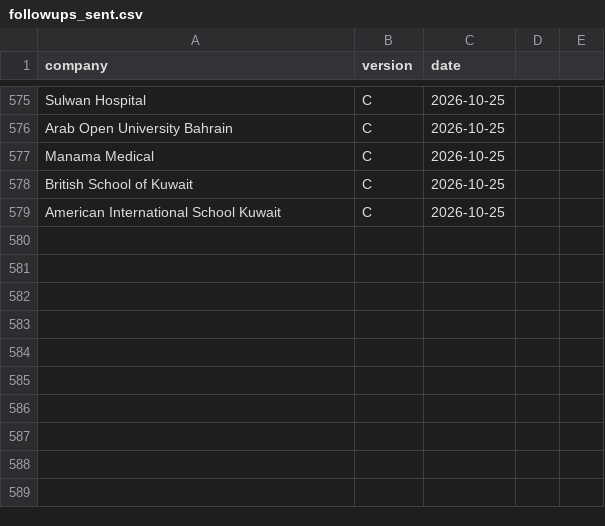
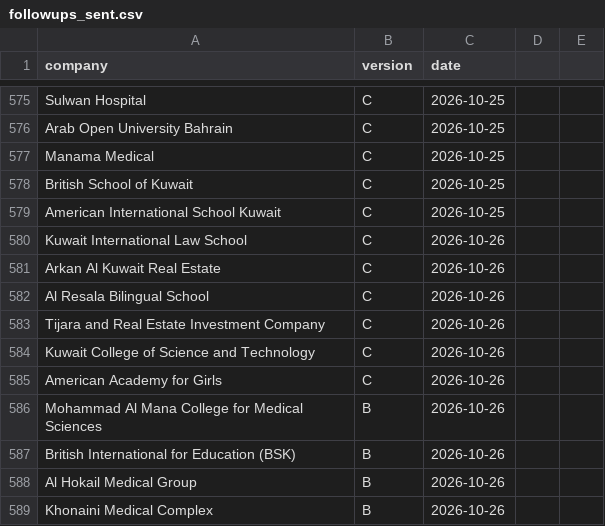
Before and after one commit to Nuredin-Moh/job-madinah, a CSV file: data/followups_sent.csv, drawn as a sheet; only a part is shown, gaps mark what is left out.

```diff
--- a/data/followups_sent.csv
+++ b/data/followups_sent.csv
@@ -579 +579,11 @@ British School of Kuwait,C,2026-10-25
 American International School Kuwait,C,2026-10-25
+Kuwait International Law School,C,2026-10-26
+Arkan Al Kuwait Real Estate,C,2026-10-26
+Al Resala Bilingual School,C,2026-10-26
+Tijara and Real Estate Investment Company,C,2026-10-26
+Kuwait College of Science and Technology,C,2026-10-26
+American Academy for Girls,C,2026-10-26
+Mohammad Al Mana College for Medical Sciences,B,2026-10-26
+British International for Education (BSK),B,2026-10-26
+Al Hokail Medical Group,B,2026-10-26
+Khonaini Medical Complex,B,2026-10-26
```
